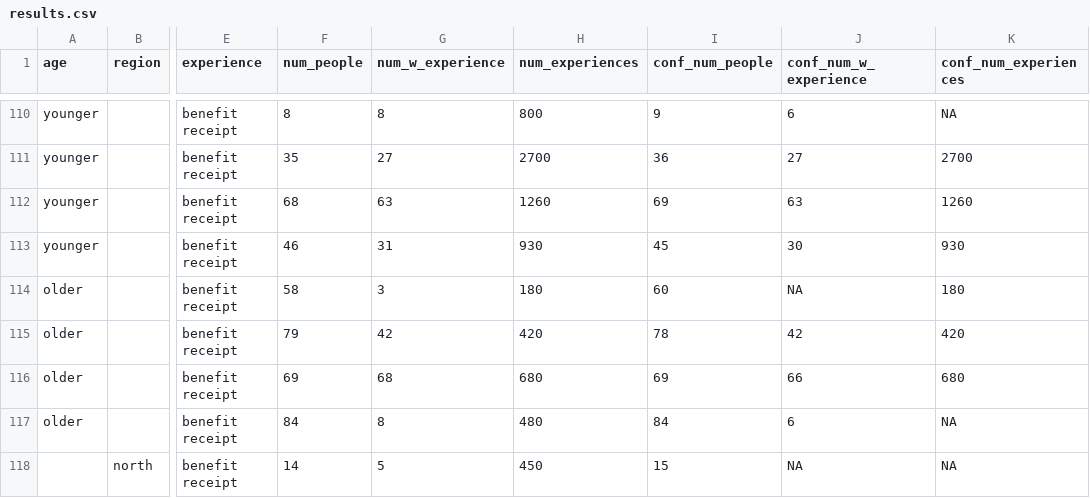
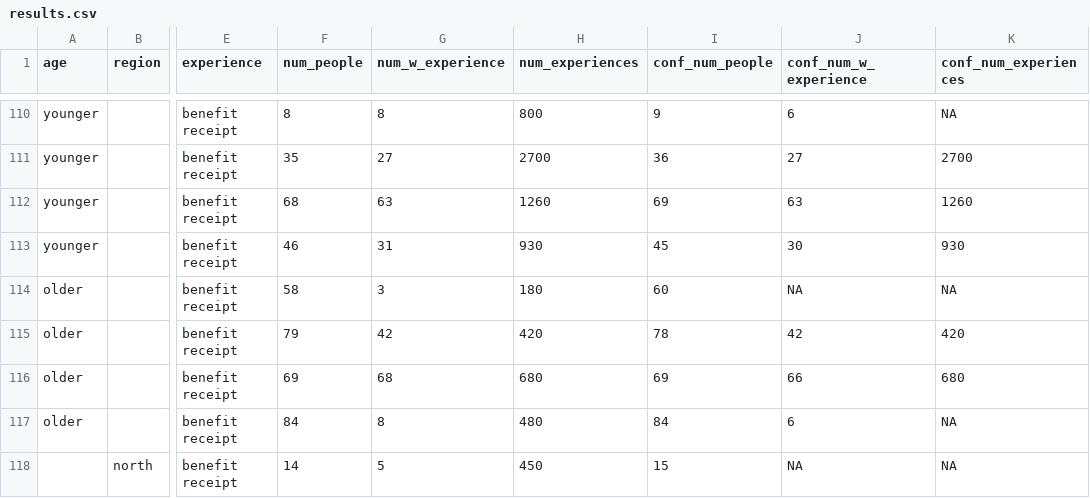
Before and after one commit to nz-social-investment-agency/ADAPT, a CSV file: inst/extdata/examples/confidential_simple_worked_example/results.csv, drawn as a sheet; only a part is shown, gaps mark what is left out; the diff covers the shown part only; the diff names each change by its address in the sheet, - before the commit and + after, or states it on an @@ line.

```diff
--- a/inst/extdata/examples/confidential_simple_worked_example/results.csv
+++ b/inst/extdata/examples/confidential_simple_worked_example/results.csv
-K114 (conf_num_experiences): 180
+K114 (conf_num_experiences): NA
```
Also changed, not shown: 19 edited cells elsewhere in this file, inst/extdata/testing/confidential_tool/results.csv, 1 other file.
